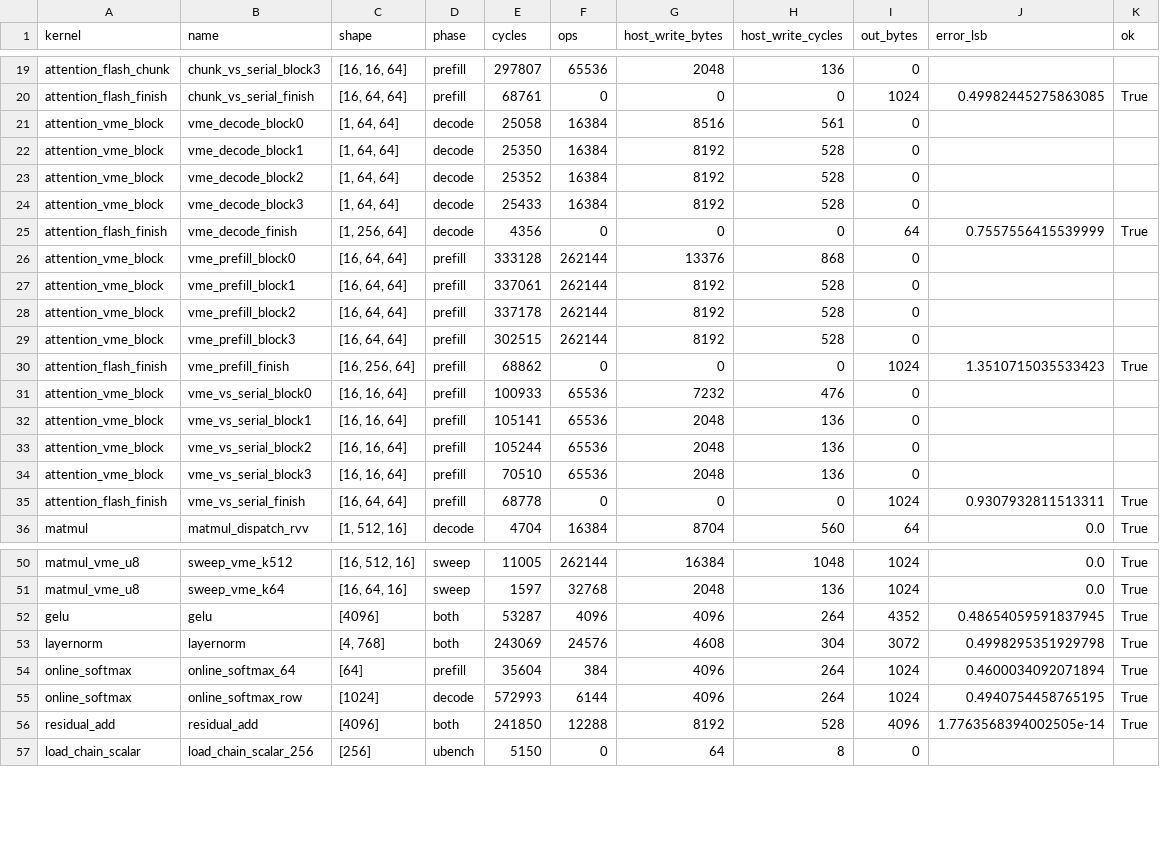
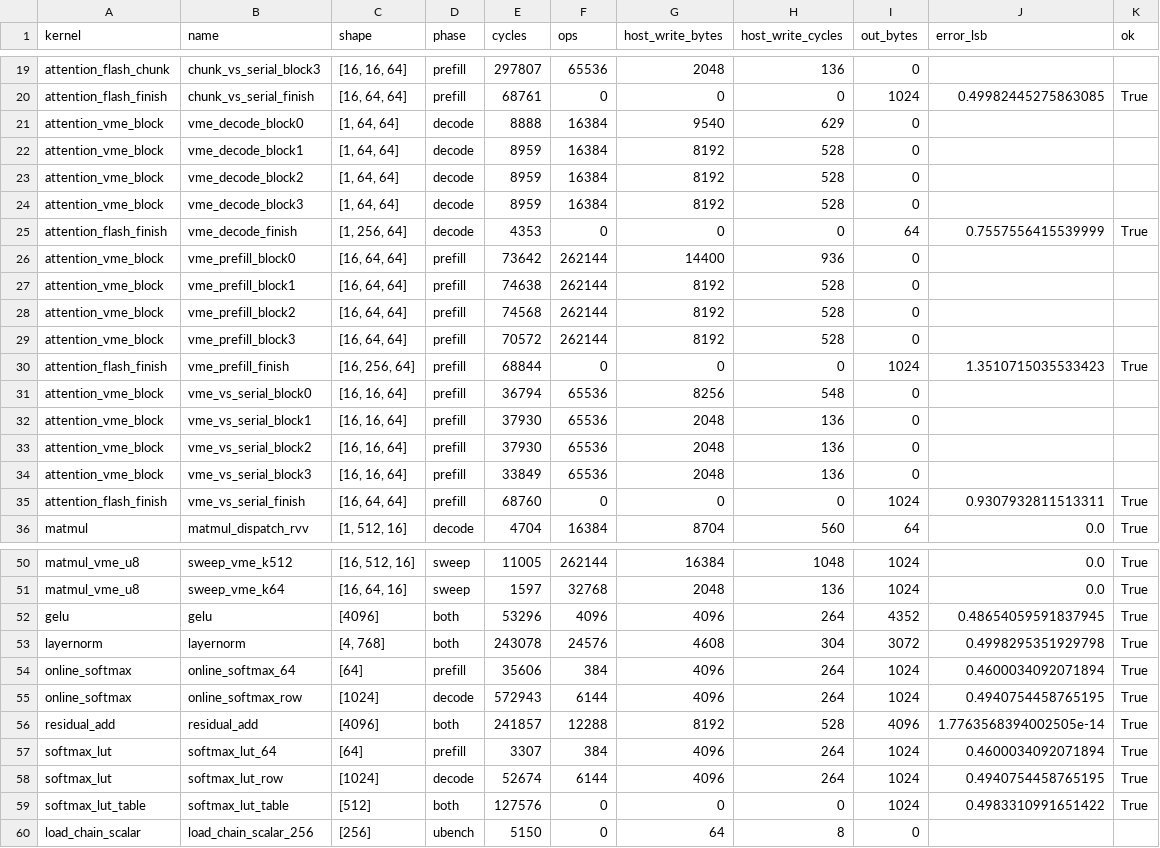
Before and after one commit to LonghornSilicon/reef, a CSV file: inference-engine/src/csrc/src/simulations/results/results.csv, drawn as a sheet; only a part is shown, gaps mark what is left out.

Commit message:
Add lookup-table softmax and use it in VME attention
Add softmax_lut: exp(-scale * gap) from two 256-entry Q15 tables on the
integer score gap, with the same accuracy as online_softmax and 10.9x
fewer cycles on the sim. attention_vme_block now takes its exp from the
same table, which cuts prefill blocks 4.5x and decode blocks 2.8x.
Rerun the pointwise and VME attention sims, regenerate results, the
roofline and the vocab sweep, and compare both softmax versions in the
report.

```diff
--- a/inference-engine/src/csrc/src/simulations/results/results.csv
+++ b/inference-engine/src/csrc/src/simulations/results/results.csv
@@ -20,17 +20,17 @@ attention_flash_chunk,chunk_vs_serial_block3,"[16, 16, 64]",prefill,297807,65536
 attention_flash_finish,chunk_vs_serial_finish,"[16, 64, 64]",prefill,68761,0,0,0,1024,0.49982445275863085,True
-attention_vme_block,vme_decode_block0,"[1, 64, 64]",decode,25058,16384,8516,561,0,,
-attention_vme_block,vme_decode_block1,"[1, 64, 64]",decode,25350,16384,8192,528,0,,
-attention_vme_block,vme_decode_block2,"[1, 64, 64]",decode,25352,16384,8192,528,0,,
-attention_vme_block,vme_decode_block3,"[1, 64, 64]",decode,25433,16384,8192,528,0,,
-attention_flash_finish,vme_decode_finish,"[1, 256, 64]",decode,4356,0,0,0,64,0.7557556415539999,True
-attention_vme_block,vme_prefill_block0,"[16, 64, 64]",prefill,333128,262144,13376,868,0,,
-attention_vme_block,vme_prefill_block1,"[16, 64, 64]",prefill,337061,262144,8192,528,0,,
-attention_vme_block,vme_prefill_block2,"[16, 64, 64]",prefill,337178,262144,8192,528,0,,
-attention_vme_block,vme_prefill_block3,"[16, 64, 64]",prefill,302515,262144,8192,528,0,,
-attention_flash_finish,vme_prefill_finish,"[16, 256, 64]",prefill,68862,0,0,0,1024,1.3510715035533423,True
-attention_vme_block,vme_vs_serial_block0,"[16, 16, 64]",prefill,100933,65536,7232,476,0,,
-attention_vme_block,vme_vs_serial_block1,"[16, 16, 64]",prefill,105141,65536,2048,136,0,,
-attention_vme_block,vme_vs_serial_block2,"[16, 16, 64]",prefill,105244,65536,2048,136,0,,
-attention_vme_block,vme_vs_serial_block3,"[16, 16, 64]",prefill,70510,65536,2048,136,0,,
-attention_flash_finish,vme_vs_serial_finish,"[16, 64, 64]",prefill,68778,0,0,0,1024,0.9307932811513311,True
+attention_vme_block,vme_decode_block0,"[1, 64, 64]",decode,8888,16384,9540,629,0,,
+attention_vme_block,vme_decode_block1,"[1, 64, 64]",decode,8959,16384,8192,528,0,,
+attention_vme_block,vme_decode_block2,"[1, 64, 64]",decode,8959,16384,8192,528,0,,
+attention_vme_block,vme_decode_block3,"[1, 64, 64]",decode,8959,16384,8192,528,0,,
+attention_flash_finish,vme_decode_finish,"[1, 256, 64]",decode,4353,0,0,0,64,0.7557556415539999,True
+attention_vme_block,vme_prefill_block0,"[16, 64, 64]",prefill,73642,262144,14400,936,0,,
+attention_vme_block,vme_prefill_block1,"[16, 64, 64]",prefill,74638,262144,8192,528,0,,
+attention_vme_block,vme_prefill_block2,"[16, 64, 64]",prefill,74568,262144,8192,528,0,,
+attention_vme_block,vme_prefill_block3,"[16, 64, 64]",prefill,70572,262144,8192,528,0,,
+attention_flash_finish,vme_prefill_finish,"[16, 256, 64]",prefill,68844,0,0,0,1024,1.3510715035533423,True
+attention_vme_block,vme_vs_serial_block0,"[16, 16, 64]",prefill,36794,65536,8256,548,0,,
+attention_vme_block,vme_vs_serial_block1,"[16, 16, 64]",prefill,37930,65536,2048,136,0,,
+attention_vme_block,vme_vs_serial_block2,"[16, 16, 64]",prefill,37930,65536,2048,136,0,,
+attention_vme_block,vme_vs_serial_block3,"[16, 16, 64]",prefill,33849,65536,2048,136,0,,
+attention_flash_finish,vme_vs_serial_finish,"[16, 64, 64]",prefill,68760,0,0,0,1024,0.9307932811513311,True
 matmul,matmul_dispatch_rvv,"[1, 512, 16]",decode,4704,16384,8704,560,64,0.0,True
@@ -51,7 +51,10 @@ matmul_vme_u8,sweep_vme_k512,"[16, 512, 16]",sweep,11005,262144,16384,1048,1024,
 matmul_vme_u8,sweep_vme_k64,"[16, 64, 16]",sweep,1597,32768,2048,136,1024,0.0,True
-gelu,gelu,[4096],both,53287,4096,4096,264,4352,0.48654059591837945,True
-layernorm,layernorm,"[4, 768]",both,243069,24576,4608,304,3072,0.4998295351929798,True
-online_softmax,online_softmax_64,[64],prefill,35604,384,4096,264,1024,0.4600034092071894,True
-online_softmax,online_softmax_row,[1024],decode,572993,6144,4096,264,1024,0.4940754458765195,True
-residual_add,residual_add,[4096],both,241850,12288,8192,528,4096,1.7763568394002505e-14,True
+gelu,gelu,[4096],both,53296,4096,4096,264,4352,0.48654059591837945,True
+layernorm,layernorm,"[4, 768]",both,243078,24576,4608,304,3072,0.4998295351929798,True
+online_softmax,online_softmax_64,[64],prefill,35606,384,4096,264,1024,0.4600034092071894,True
+online_softmax,online_softmax_row,[1024],decode,572943,6144,4096,264,1024,0.4940754458765195,True
+residual_add,residual_add,[4096],both,241857,12288,8192,528,4096,1.7763568394002505e-14,True
+softmax_lut,softmax_lut_64,[64],prefill,3307,384,4096,264,1024,0.4600034092071894,True
+softmax_lut,softmax_lut_row,[1024],decode,52674,6144,4096,264,1024,0.4940754458765195,True
+softmax_lut_table,softmax_lut_table,[512],both,127576,0,0,0,1024,0.4983310991651422,True
 load_chain_scalar,load_chain_scalar_256,[256],ubench,5150,0,64,8,0,,
```
Also changed, not shown: inference-engine/src/csrc/src/simulations/analysis/vocab_sweep.csv, 16 other files.
